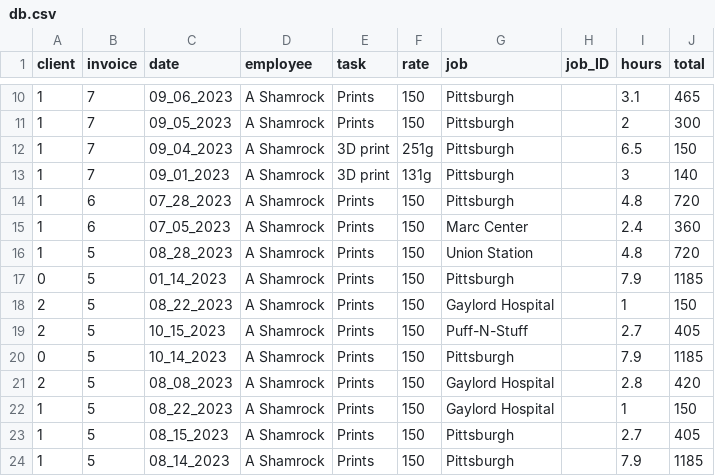
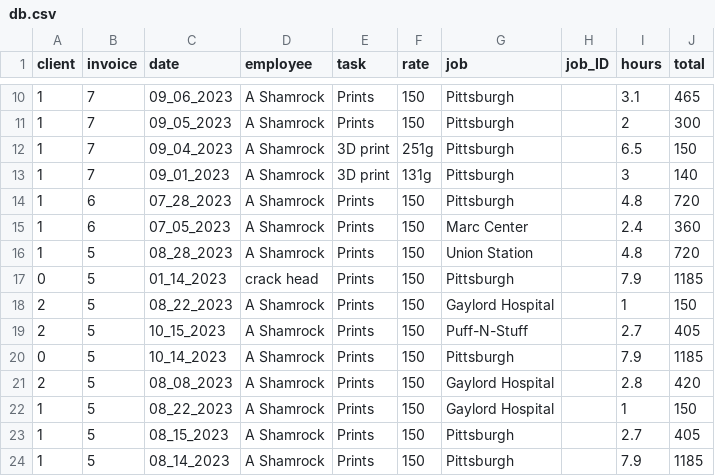
Before and after one commit to ashamrock/TestTable, a CSV file: db.csv, drawn as a sheet; only a part is shown, gaps mark what is left out.

```diff
--- a/db.csv
+++ b/db.csv
@@ -16,3 +16,3 @@ client,invoice,date,employee,task,rate,job,job_ID,hours,total
 1,5,08_28_2023,A Shamrock,Prints,150,Union Station,,4.8,720
-0,5,01_14_2023,A Shamrock,Prints,150,Pittsburgh,,7.9,1185
+0,5,01_14_2023,crack head,Prints,150,Pittsburgh,,7.9,1185
 2,5,08_22_2023,A Shamrock,Prints,150,Gaylord Hospital,,1,150
```
